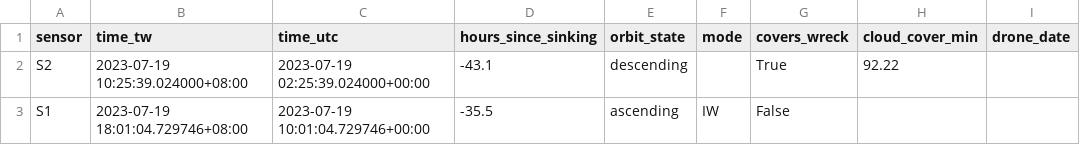
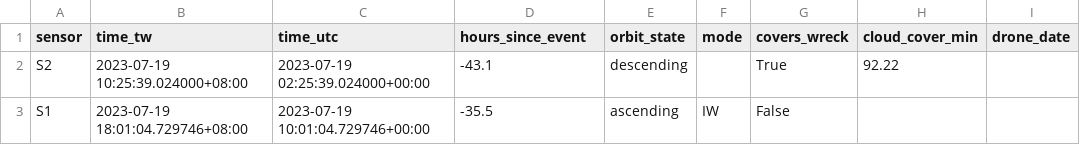
Before and after one commit to huiyin114/spill-tracking-vision, a CSV file: data/timeline.csv, drawn as a sheet; only a part is shown; the diff names each change by its address in the sheet, - before the commit and + after, or states it on an @@ line.

Commit message:
事件參數可替換(Event)
新增 Event(位置、期間必填;發生時間、名稱、時區選填),預設為天使輪;catalog、drone、wind、timeline 改用 event 參數並加命令列選項;無人機改為選填;hours_since_sinking 改名 hours_since_event;無發生時間時該欄留空。新增 test_event.py(含虛構事件整條流程),22 種突變檢查;更新 README 與 AI_LOG。

```diff
--- a/data/timeline.csv
+++ b/data/timeline.csv
-D1: hours_since_sinking
+D1: hours_since_event
```
Also changed, not shown: 11 other files.
